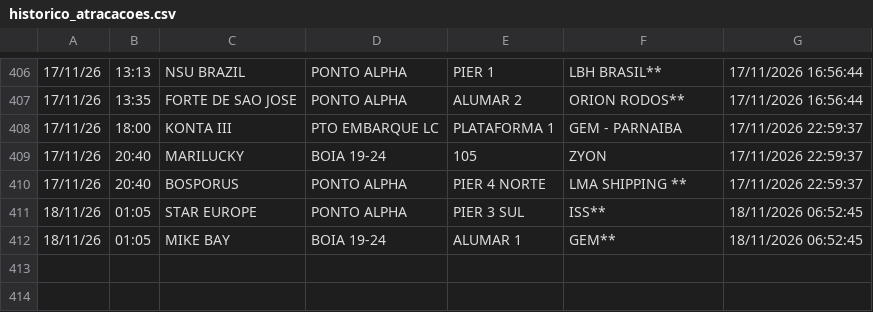
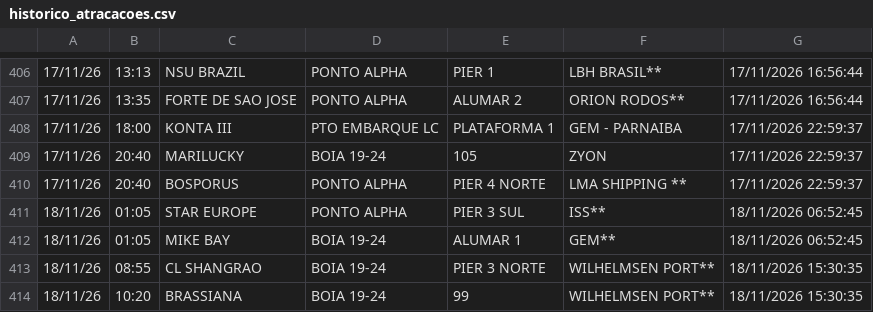
Before and after one commit to Leoofclima/Monitor-Apem, a CSV file: historico_atracacoes.csv, drawn as a sheet; only a part is shown, gaps mark what is left out; the diff names each change by its address in the sheet, - before the commit and + after, or states it on an @@ line.

```diff
--- a/historico_atracacoes.csv
+++ b/historico_atracacoes.csv
+row 413: 18/11/26 | 08:55 | CL SHANGRAO | BOIA 19-24 | PIER 3 NORTE | WILHELMSEN PORT** | 18/11/2026 15:30:35
+row 414: 18/11/26 | 10:20 | BRASSIANA | BOIA 19-24 | 99 | WILHELMSEN PORT** | 18/11/2026 15:30:35
```
Also changed, not shown: 3 other files.
